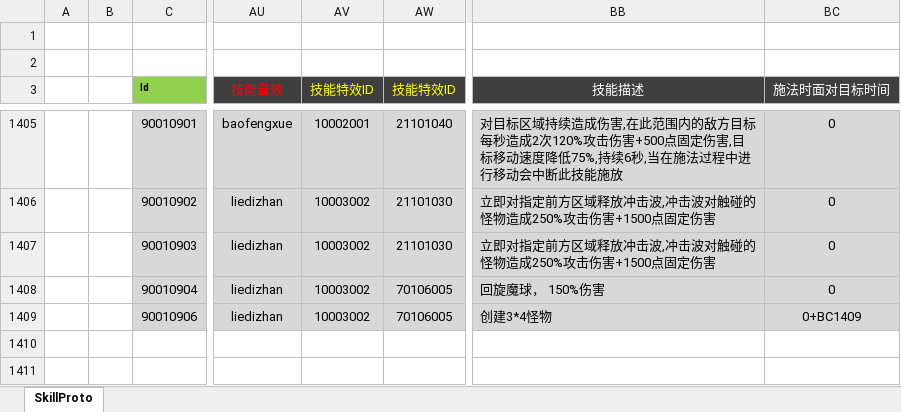
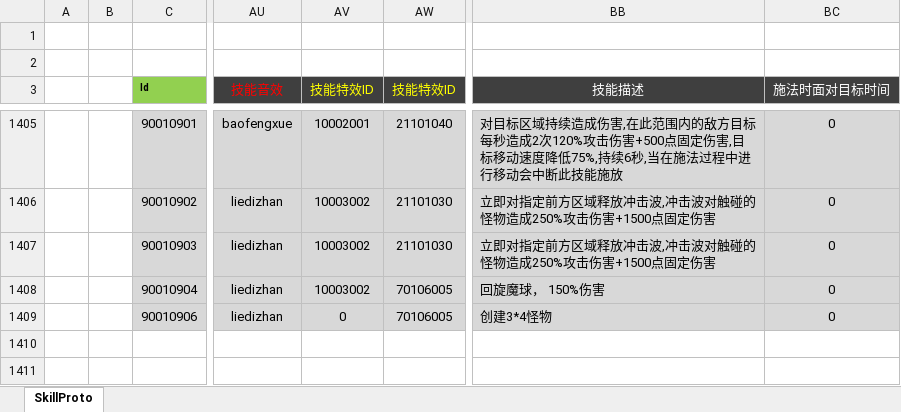
Before and after one commit to csyinghuochong/weijing, an Excel workbook: Excel/SkillConfig.xlsx, sheet SkillProto, drawn as a sheet; only a part is shown, gaps mark what is left out; values as stored, in another font and other column widths than the file's, no borders; the diff names each change by its address in the sheet, - before the commit and + after, or states it on an @@ line.

```diff
--- a/Excel/SkillConfig.xlsx (sheet SkillProto)
+++ b/Excel/SkillConfig.xlsx (sheet SkillProto)
-AV1409 (技能特效ID): 10003002
+AV1409 (技能特效ID): 0
-BC1409 (施法时面对目标时间): 0+BC1409
+BC1409 (施法时面对目标时间): 0
```
Also changed, not shown: Excel/AIConfig.xlsx, 26 other files.
